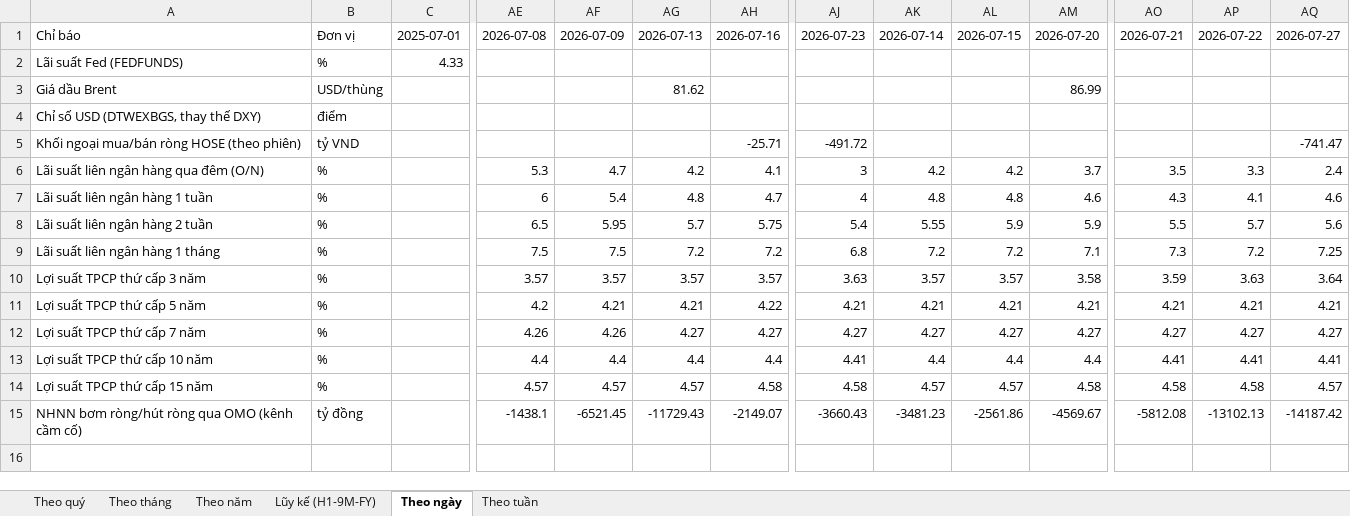
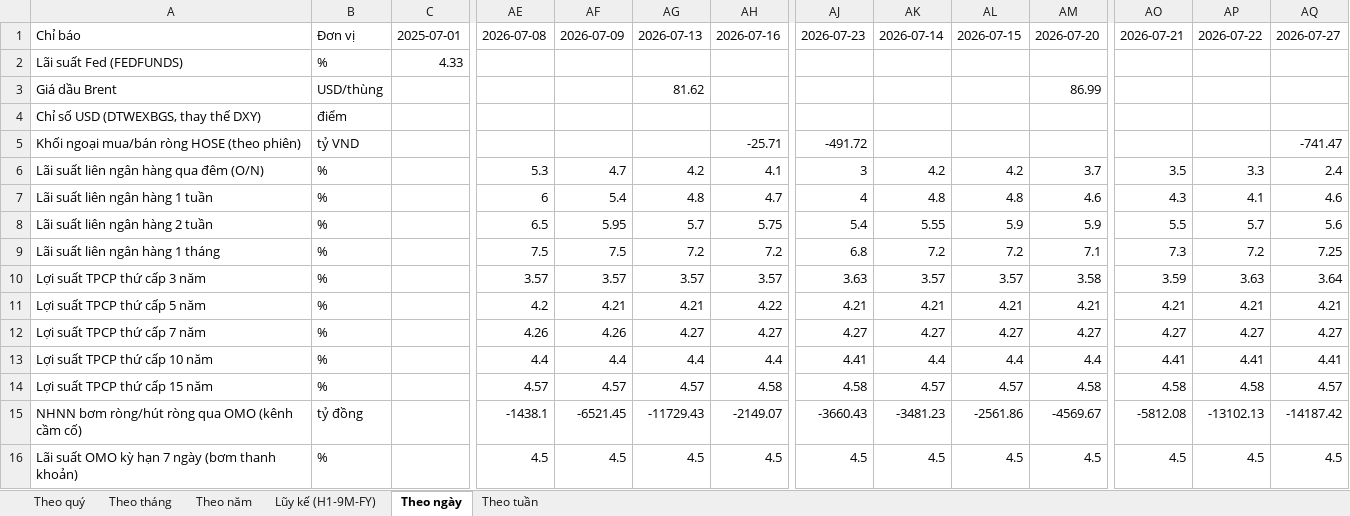
Before and after one commit to Truongutc/Phan-tich-FA, an Excel workbook: Bao cao/VIMO/VIMO_Lich_Su_Chi_So.xlsx, sheet Theo ngày, drawn as a sheet; only a part is shown, gaps mark what is left out; values as stored, in another font and other column widths than the file's, no borders; rows hold the shown columns only; the diff names each change by its address in the sheet, - before the commit and + after, or states it on an @@ line.

Commit message:
Vimo: chuyen omo_rate_7d tu SBV (tuan) sang VIRA (ngay that), backfill 11 diem tu ban tin da co

```diff
--- a/Bao cao/VIMO/VIMO_Lich_Su_Chi_So.xlsx (sheet Theo ngày)
+++ b/Bao cao/VIMO/VIMO_Lich_Su_Chi_So.xlsx (sheet Theo ngày)
+row 16: Lãi suất OMO kỳ hạn 7 ngày (bơm thanh khoản) | % |  | 4.5 | 4.5 | 4.5 | 4.5 | 4.5 | 4.5 | 4.5 | 4.5 | 4.5 | 4.5 | 4.5
```
Also changed, not shown: 4 other files.
